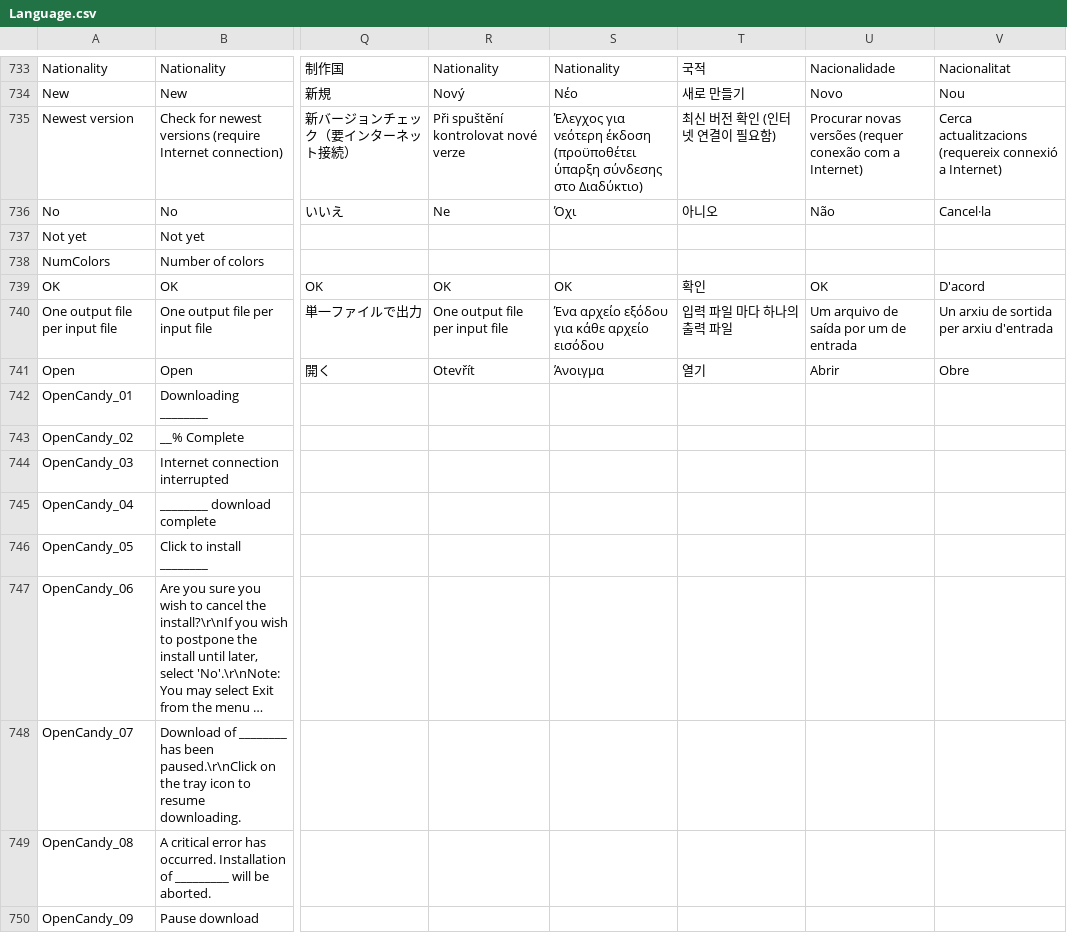
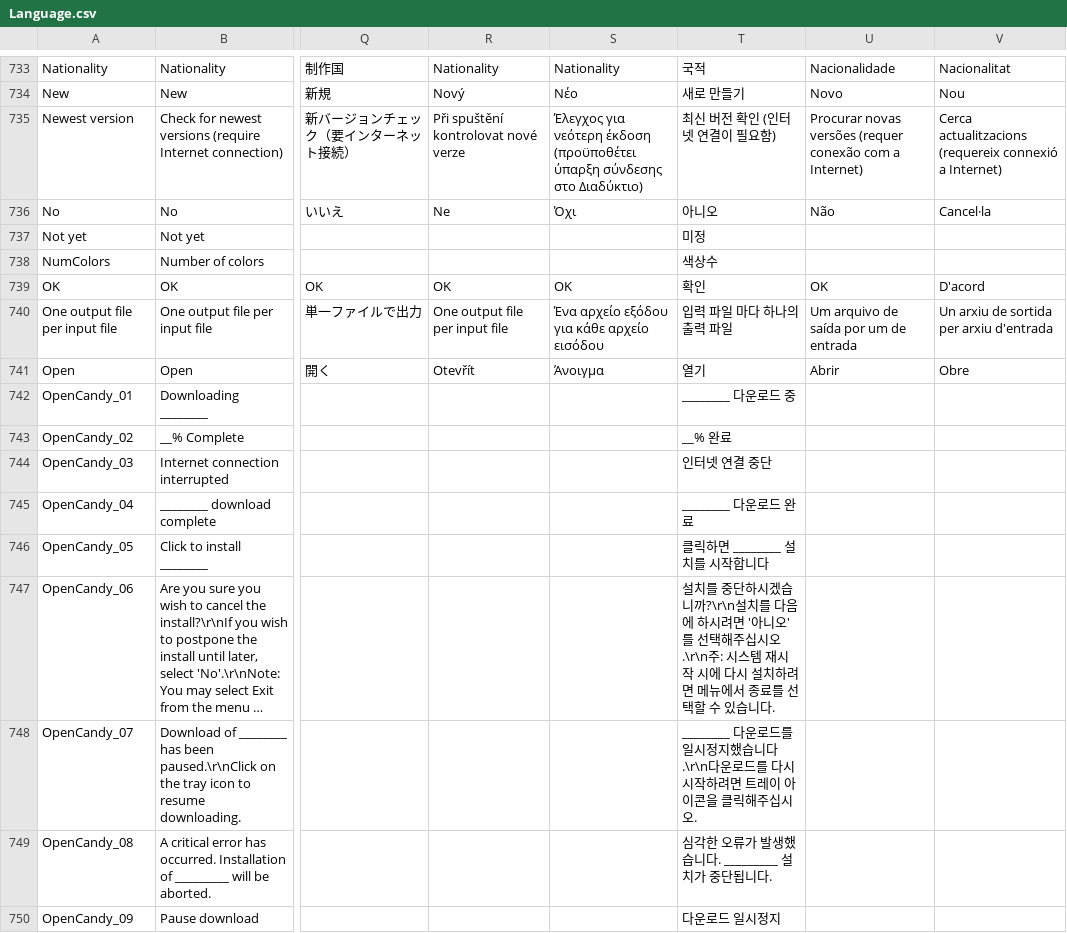
Before and after one commit to beppec56/MediaInfo-git_svn, a CSV file: Source/Ressource/Language.csv, drawn as a sheet; only a part is shown, gaps mark what is left out; long unchanged cells end in …; the diff covers the shown part only; the diff names each change by its address in the sheet, - before the commit and + after, or states it on an @@ line.

Commit message:
+ Korean language updated
git-svn-id: svn://svn.code.sf.net/p/mediainfo/code/MediaInfo/trunk@1075 45c5ae6f-87cc-4fd0-92ee-e4f023fd80da

```diff
--- a/Source/Ressource/Language.csv
+++ b/Source/Ressource/Language.csv
-T737: (empty)
+T737: 미정
-T738: (empty)
+T738: 색상수
-T742: (empty)
+T742: ________ 다운로드 중
-T743: (empty)
+T743: __% 완료
-T744: (empty)
+T744: 인터넷 연결 중단
-T745: (empty)
+T745: ________ 다운로드 완료
-T746: (empty)
+T746: 클릭하면 ________ 설치를 시작합니다
-T747: (empty)
+T747: 설치를 중단하시겠습니까?\r\n설치를 다음에 하시려면 '아니오'를 선택해주십시오.\r\n주: 시스템 재시작 시에 다시 설치하려면 메뉴에서 종료를 선택할 수 있습니다.
-T748: (empty)
+T748: ________ 다운로드를 일시정지했습니다.\r\n다운로드를 다시 시작하려면 트레이 아이콘을 클릭해주십시오.
-T749: (empty)
+T749: 심각한 오류가 발생했습니다. _________ 설치가 중단됩니다.
-T750: (empty)
+T750: 다운로드 일시정지
```
Also changed, not shown: 41 edited cells elsewhere in this file, Source/Ressource/Plugin/Language/ko.csv, 1 other file.
